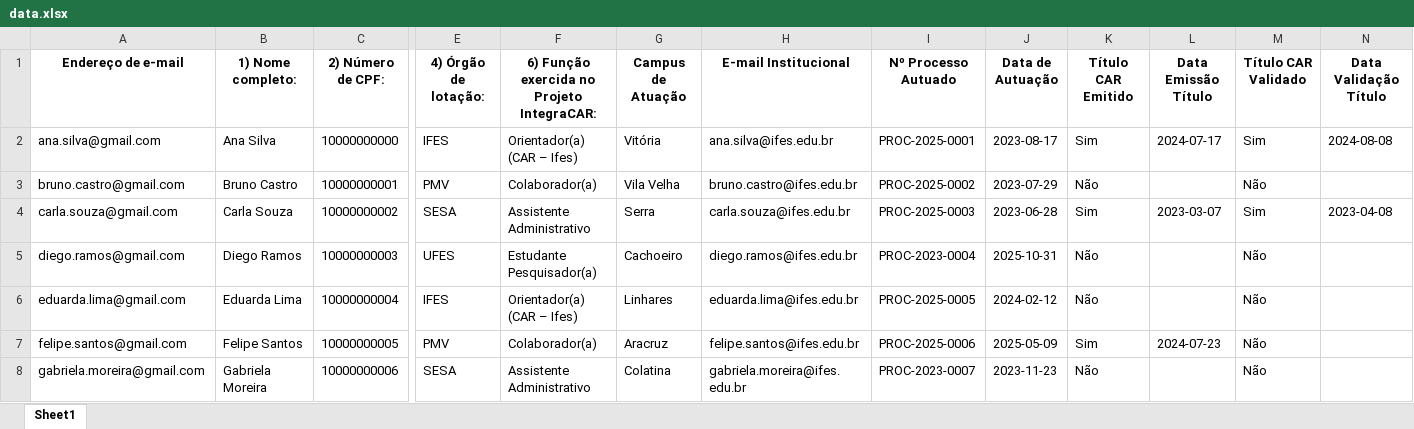
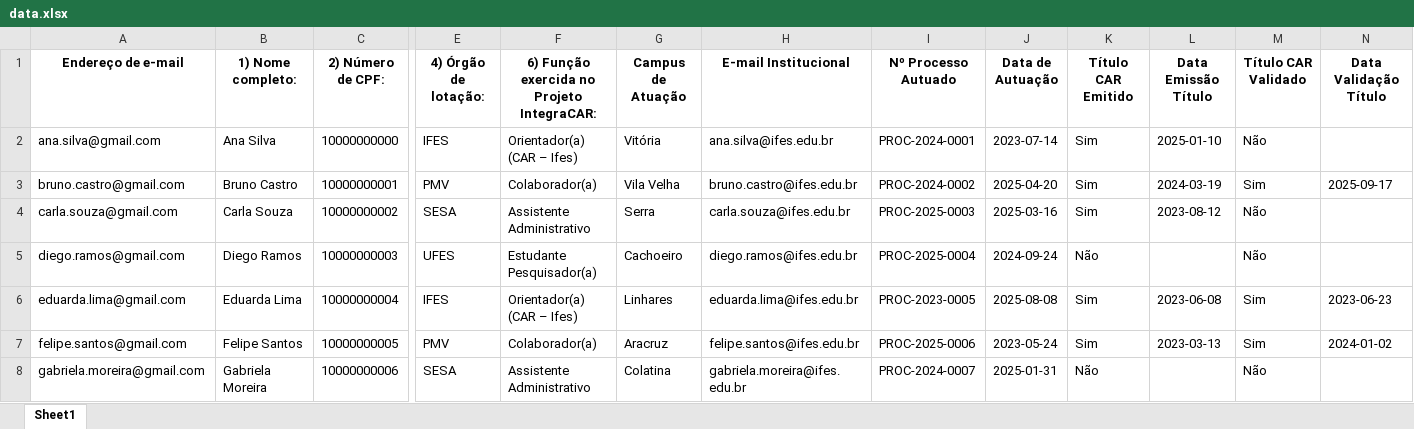
Before and after one commit to cscolomboIA/digitalizacao, an Excel workbook: data.xlsx, sheet Sheet1, drawn as a sheet; only a part is shown, gaps mark what is left out; values as stored, in another font and other column widths than the file's, no borders; the diff covers the shown part only; the diff names each change by its address in the sheet, - before the commit and + after, or states it on an @@ line.

```diff
--- a/data.xlsx (sheet Sheet1)
+++ b/data.xlsx (sheet Sheet1)
-I2 (Nº Processo Autuado): PROC-2025-0001
+I2 (Nº Processo Autuado): PROC-2024-0001
-J2 (Data de Autuação): 2023-08-17
+J2 (Data de Autuação): 2023-07-14
-L2 (Data Emissão Título): 2024-07-17
+L2 (Data Emissão Título): 2025-01-10
-M2 (Título CAR Validado): Sim
+M2 (Título CAR Validado): Não
-N2 (Data Validação Título): 2024-08-08
+N2 (Data Validação Título): (empty)
-I3 (Nº Processo Autuado): PROC-2025-0002
+I3 (Nº Processo Autuado): PROC-2024-0002
-J3 (Data de Autuação): 2023-07-29
+J3 (Data de Autuação): 2025-04-20
-K3 (Título CAR Emitido): Não
+K3 (Título CAR Emitido): Sim
-L3 (Data Emissão Título): (empty)
+L3 (Data Emissão Título): 2024-03-19
-M3 (Título CAR Validado): Não
+M3 (Título CAR Validado): Sim
-N3 (Data Validação Título): (empty)
+N3 (Data Validação Título): 2025-09-17
-J4 (Data de Autuação): 2023-06-28
+J4 (Data de Autuação): 2025-03-16
-L4 (Data Emissão Título): 2023-03-07
+L4 (Data Emissão Título): 2023-08-12
-M4 (Título CAR Validado): Sim
+M4 (Título CAR Validado): Não
-N4 (Data Validação Título): 2023-04-08
+N4 (Data Validação Título): (empty)
-I5 (Nº Processo Autuado): PROC-2023-0004
+I5 (Nº Processo Autuado): PROC-2025-0004
-J5 (Data de Autuação): 2025-10-31
+J5 (Data de Autuação): 2024-09-24
-I6 (Nº Processo Autuado): PROC-2025-0005
+I6 (Nº Processo Autuado): PROC-2023-0005
-J6 (Data de Autuação): 2024-02-12
+J6 (Data de Autuação): 2025-08-08
-K6 (Título CAR Emitido): Não
+K6 (Título CAR Emitido): Sim
-L6 (Data Emissão Título): (empty)
+L6 (Data Emissão Título): 2023-06-08
-M6:M7 (Título CAR Validado): Não
+M6:M7 (Título CAR Validado): Sim
-N6 (Data Validação Título): (empty)
+N6 (Data Validação Título): 2023-06-23
-J7 (Data de Autuação): 2025-05-09
+J7 (Data de Autuação): 2023-05-24
-L7 (Data Emissão Título): 2024-07-23
+L7 (Data Emissão Título): 2023-03-13
-N7 (Data Validação Título): (empty)
+N7 (Data Validação Título): 2024-01-02
-I8 (Nº Processo Autuado): PROC-2023-0007
+I8 (Nº Processo Autuado): PROC-2024-0007
-J8 (Data de Autuação): 2023-11-23
+J8 (Data de Autuação): 2025-01-31
```
Also changed, not shown: 181 edited cells elsewhere in this sheet, 6 other files.
